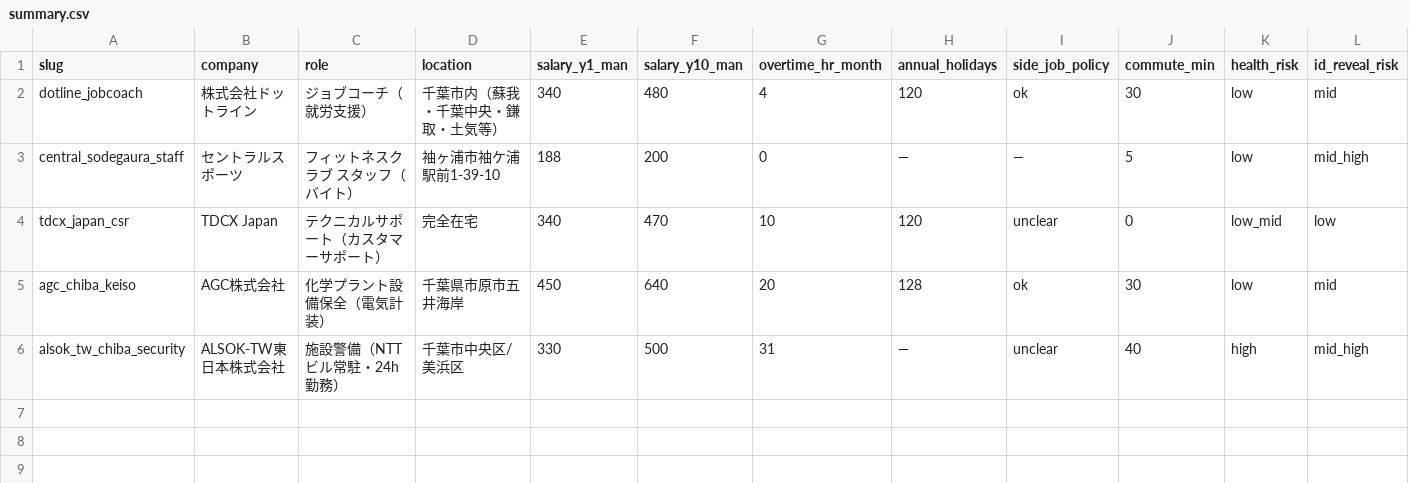
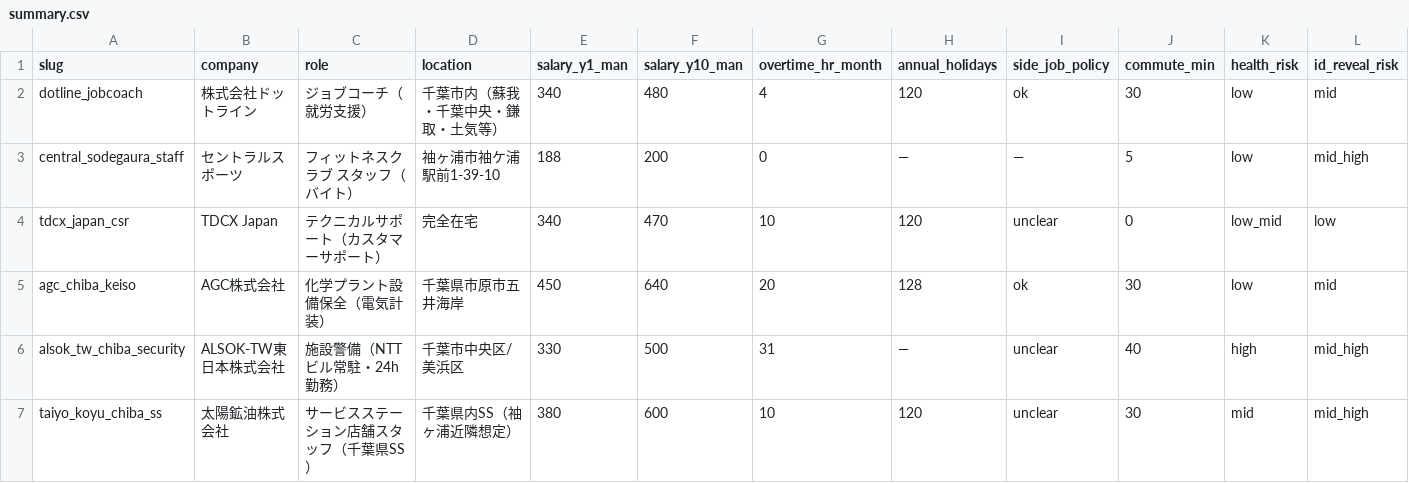
Before and after one commit to kusunokicraft-web/youtube_dataV1, a CSV file: lifeplan/job_listings/summary.csv, drawn as a sheet; only a part is shown; rows hold the shown columns only; the diff names each change by its address in the sheet, - before the commit and + after, or states it on an @@ line.

```diff
--- a/lifeplan/job_listings/summary.csv
+++ b/lifeplan/job_listings/summary.csv
+row 7: taiyo_koyu_chiba_ss | 太陽鉱油株式会社 | サービスステーション店舗スタッフ（千葉県SS） | 千葉県内SS（袖ヶ浦近隣想定） | 380 | 600 | 10 | 120 | unclear | 30 | mid | mid_high
```
Also changed, not shown: 2 other files.
